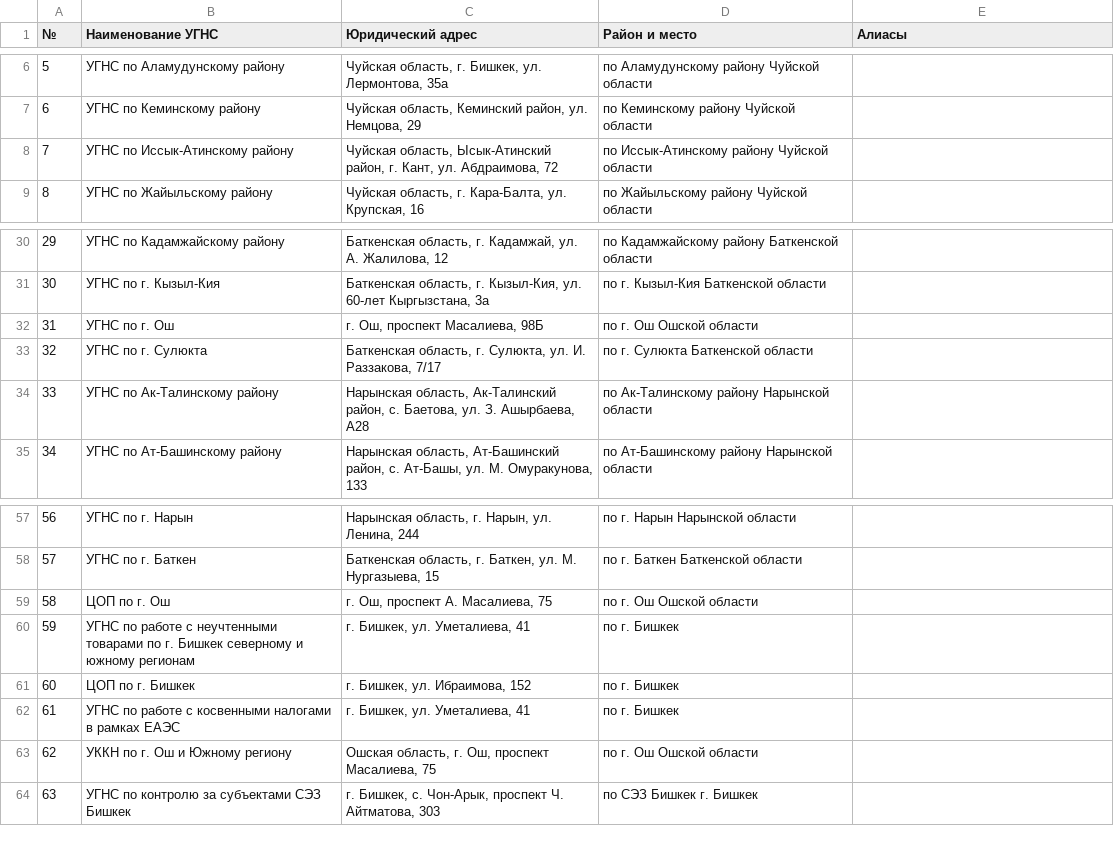
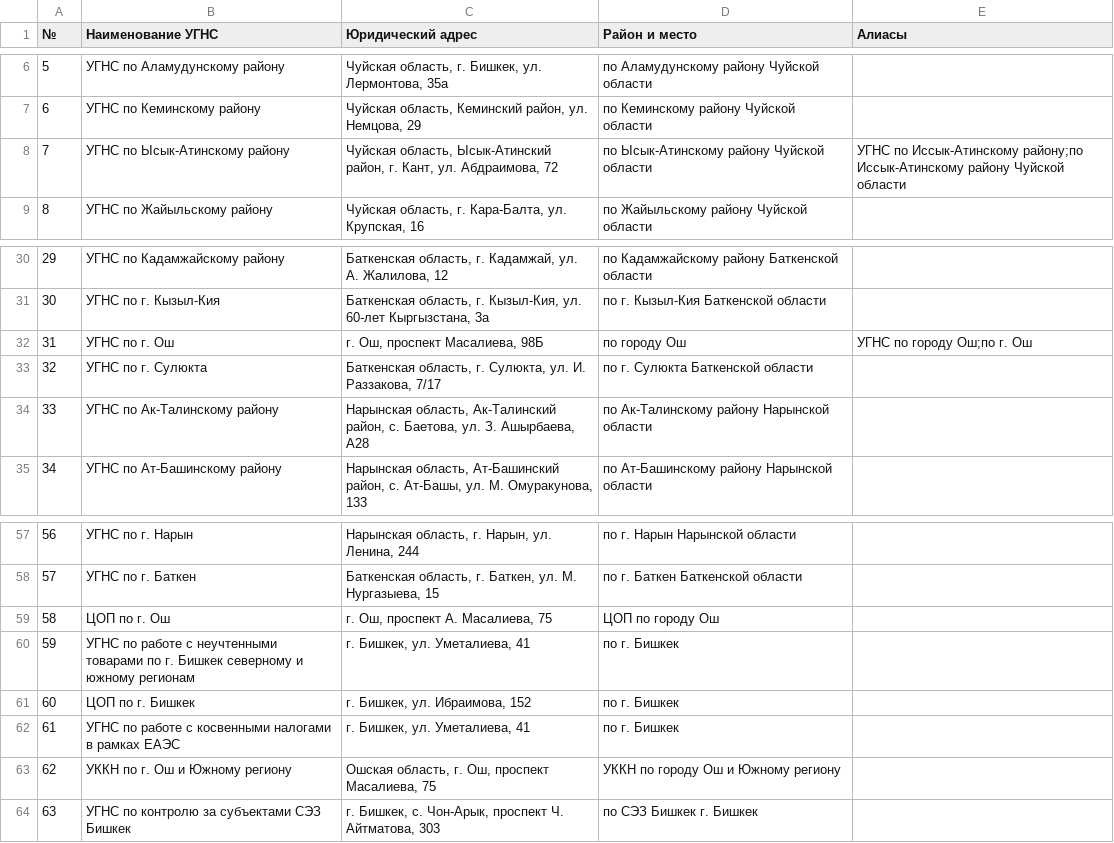
Before and after one commit to esasabiyatov-afk/gns-letter-automation, a CSV file: src/gns_app/data/ugns_addresses.csv, drawn as a sheet; only a part is shown, gaps mark what is left out.

```diff
--- a/src/gns_app/data/ugns_addresses.csv
+++ b/src/gns_app/data/ugns_addresses.csv
@@ -7,3 +7,3 @@
 6,УГНС по Кеминскому району,"Чуйская область, Кеминский район, ул. Немцова, 29",по Кеминскому району Чуйской области
-7,УГНС по Иссык-Атинскому району,"Чуйская область, Ысык-Атинский район, г. Кант, ул. Абдраимова, 72",по Иссык-Атинскому району Чуйской области
+7,УГНС по Ысык-Атинскому району,"Чуйская область, Ысык-Атинский район, г. Кант, ул. Абдраимова, 72",по Ысык-Атинскому району Чуйской области,УГНС по Иссык-Атинскому району;по Иссык-Атинскому району Чуйской области
 8,УГНС по Жайыльскому району,"Чуйская область, г. Кара-Балта, ул. Крупская, 16",по Жайыльскому району Чуйской области
@@ -31,3 +31,3 @@
 30,УГНС по г. Кызыл-Кия,"Баткенская область, г. Кызыл-Кия, ул. 60-лет Кыргызстана, 3а",по г. Кызыл-Кия Баткенской области
-31,УГНС по г. Ош,"г. Ош, проспект Масалиева, 98Б",по г. Ош Ошской области
+31,УГНС по г. Ош,"г. Ош, проспект Масалиева, 98Б",по городу Ош,"УГНС по городу Ош;по г. Ош"
 32,УГНС по г. Сулюкта,"Баткенская область, г. Сулюкта, ул. И. Раззакова, 7/17",по г. Сулюкта Баткенской области
@@ -58,3 +58,3 @@
 57,УГНС по г. Баткен,"Баткенская область, г. Баткен, ул. М. Нургазыева, 15",по г. Баткен Баткенской области
-58,ЦОП по г. Ош,"г. Ош, проспект А. Масалиева, 75",по г. Ош Ошской области
+58,ЦОП по г. Ош,"г. Ош, проспект А. Масалиева, 75",ЦОП по городу Ош
 59,УГНС по работе с неучтенными товарами по г. Бишкек северному и южному регионам,"г. Бишкек, ул. Уметалиева, 41",по г. Бишкек
@@ -62,3 +62,3 @@
 61,УГНС по работе с косвенными налогами в рамках ЕАЭС,"г. Бишкек, ул. Уметалиева, 41",по г. Бишкек
-62,УККН по г. Ош и Южному региону,"Ошская область, г. Ош, проспект Масалиева, 75",по г. Ош Ошской области
+62,УККН по г. Ош и Южному региону,"Ошская область, г. Ош, проспект Масалиева, 75",УККН по городу Ош и Южному региону
 63,УГНС по контролю за субъектами СЭЗ Бишкек,"г. Бишкек, с. Чон-Арык, проспект Ч. Айтматова, 303",по СЭЗ Бишкек г. Бишкек
```
Also changed, not shown: src/gns_app/data/ugns_emails.csv, 35 other files.
